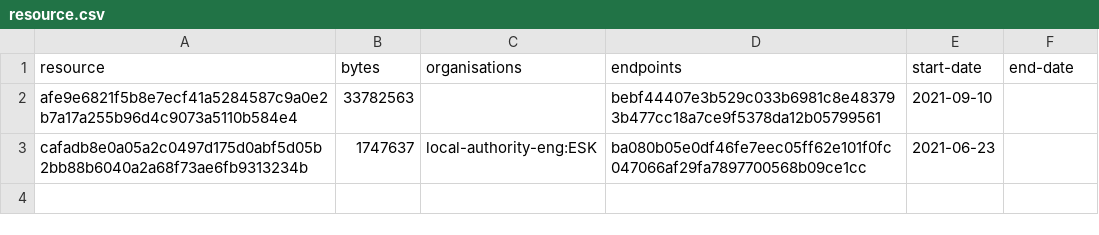
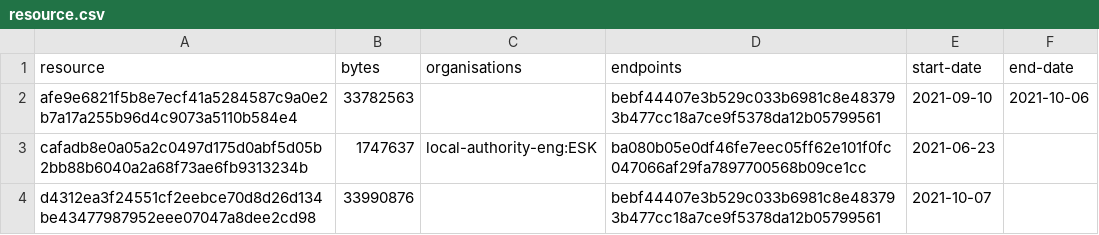
Before and after one commit to digital-land-attic/open-space-collection, a CSV file: collection/resource.csv, drawn as a sheet.

```diff
--- a/collection/resource.csv
+++ b/collection/resource.csv
@@ -1,3 +1,4 @@
 resource,bytes,organisations,endpoints,start-date,end-date
-afe9e6821f5b8e7ecf41a5284587c9a0e2b7a17a255b96d4c9073a5110b584e4,33782563,,bebf44407e3b529c033b6981c8e483793b477cc18a7ce9f5378da12b05799561,2021-09-10,
+afe9e6821f5b8e7ecf41a5284587c9a0e2b7a17a255b96d4c9073a5110b584e4,33782563,,bebf44407e3b529c033b6981c8e483793b477cc18a7ce9f5378da12b05799561,2021-09-10,2021-10-06
 cafadb8e0a05a2c0497d175d0abf5d05b2bb88b6040a2a68f73ae6fb9313234b,1747637,local-authority-eng:ESK,ba080b05e0df46fe7eec05ff62e101f0fc047066af29fa7897700568b09ce1cc,2021-06-23,
+d4312ea3f24551cf2eebce70d8d26d134be43477987952eee07047a8dee2cd98,33990876,,bebf44407e3b529c033b6981c8e483793b477cc18a7ce9f5378da12b05799561,2021-10-07,
```
Also changed, not shown: collection/log.csv, 1 other file.
